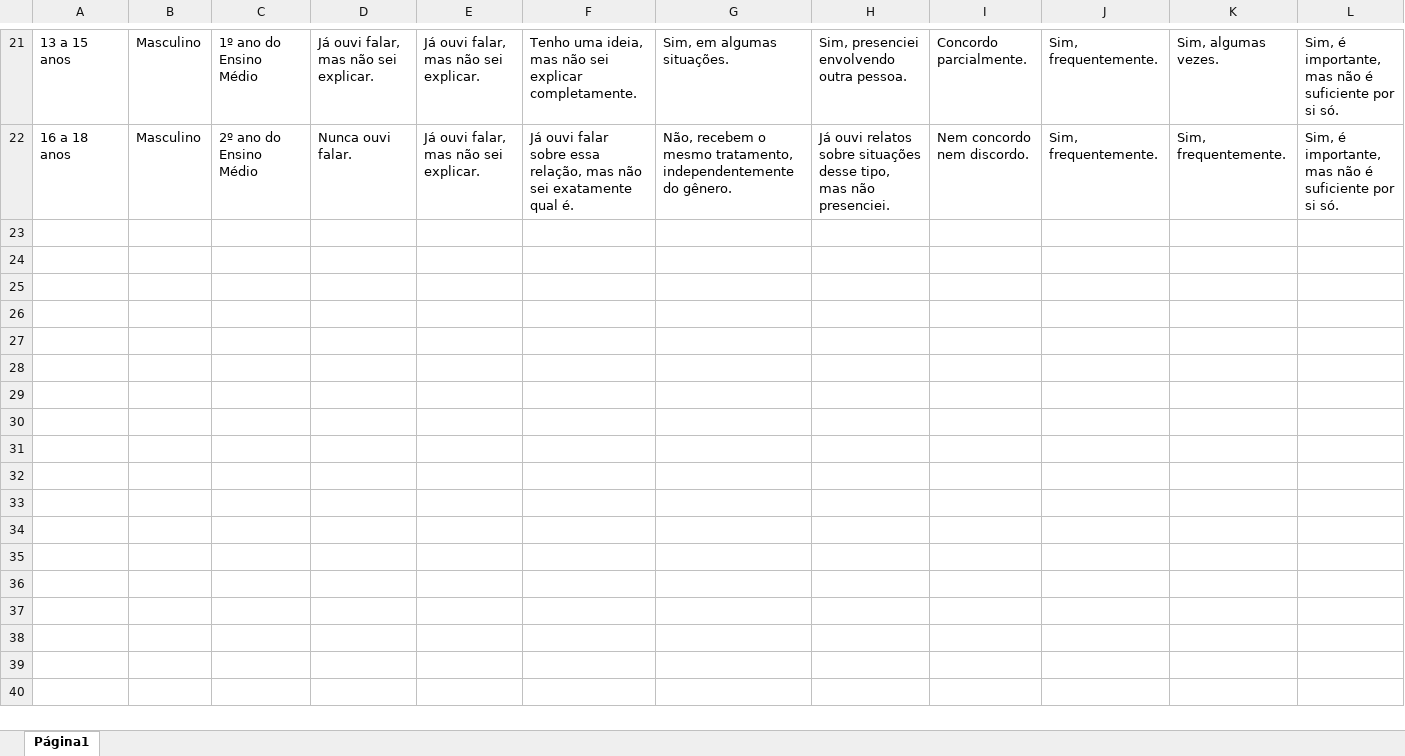
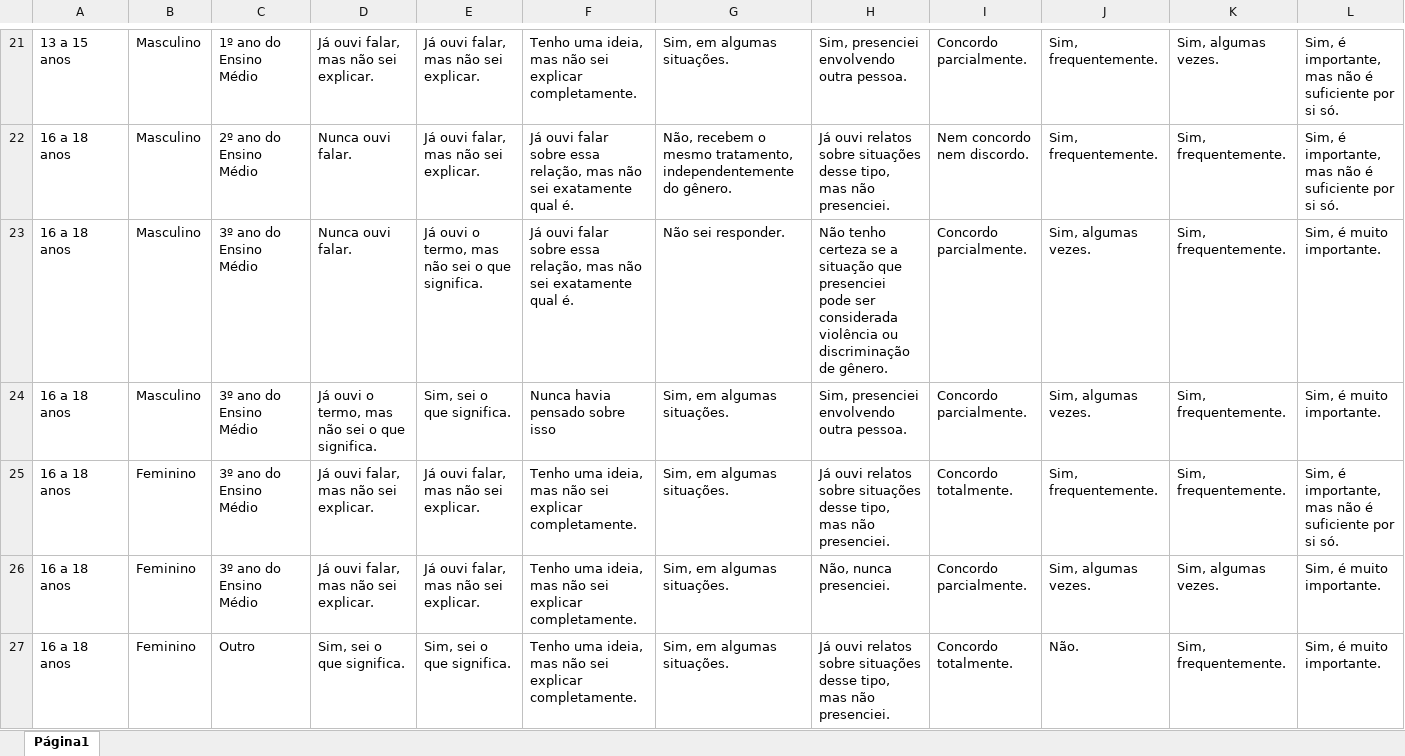
Before and after one commit to LordArwin/dash_misoginia, an Excel workbook: Base Questionarios.xlsx, sheet Página1, drawn as a sheet; only a part is shown, gaps mark what is left out; values as stored, in another font and other column widths than the file's, no borders; charts and pictures and table styles not drawn; rows hold the shown columns only; the diff covers the shown part only; the diff names each change by its address in the sheet, - before the commit and + after, or states it on an @@ line.

```diff
--- a/Base Questionarios.xlsx (sheet Página1)
+++ b/Base Questionarios.xlsx (sheet Página1)
+row 23: 16 a 18 anos | Masculino | 3º ano do Ensino Médio | Nunca ouvi falar. | Já ouvi o termo, mas não sei o que significa. | Já ouvi falar sobre essa relação, mas não sei exatamente qual é. | Não sei responder. | Não tenho certeza se a situação que presenciei pode ser considerada violência ou discriminação de gênero. | Concordo parcialmente. | Sim, algumas vezes. | Sim, frequentemente. | Sim, é muito importante.
+row 24: 16 a 18 anos | Masculino | 3º ano do Ensino Médio | Já ouvi o termo, mas não sei o que significa. | Sim, sei o que significa. | Nunca havia pensado sobre isso | Sim, em algumas situações. | Sim, presenciei envolvendo outra pessoa. | Concordo parcialmente. | Sim, algumas vezes. | Sim, frequentemente. | Sim, é muito importante.
+row 25: 16 a 18 anos | Feminino | 3º ano do Ensino Médio | Já ouvi falar, mas não sei explicar. | Já ouvi falar, mas não sei explicar. | Tenho uma ideia, mas não sei explicar completamente. | Sim, em algumas situações. | Já ouvi relatos sobre situações desse tipo, mas não presenciei. | Concordo totalmente. | Sim, frequentemente. | Sim, frequentemente. | Sim, é importante, mas não é suficiente por si só.
+row 26: 16 a 18 anos | Feminino | 3º ano do Ensino Médio | Já ouvi falar, mas não sei explicar. | Já ouvi falar, mas não sei explicar. | Tenho uma ideia, mas não sei explicar completamente. | Sim, em algumas situações. | Não, nunca presenciei. | Concordo parcialmente. | Sim, algumas vezes. | Sim, algumas vezes. | Sim, é muito importante.
+row 27: 16 a 18 anos | Feminino | Outro | Sim, sei o que significa. | Sim, sei o que significa. | Tenho uma ideia, mas não sei explicar completamente. | Sim, em algumas situações. | Já ouvi relatos sobre situações desse tipo, mas não presenciei. | Concordo totalmente. | Não. | Sim, frequentemente. | Sim, é muito importante.
```
Also changed, not shown: 24 added rows elsewhere in this sheet, 15 other files.
